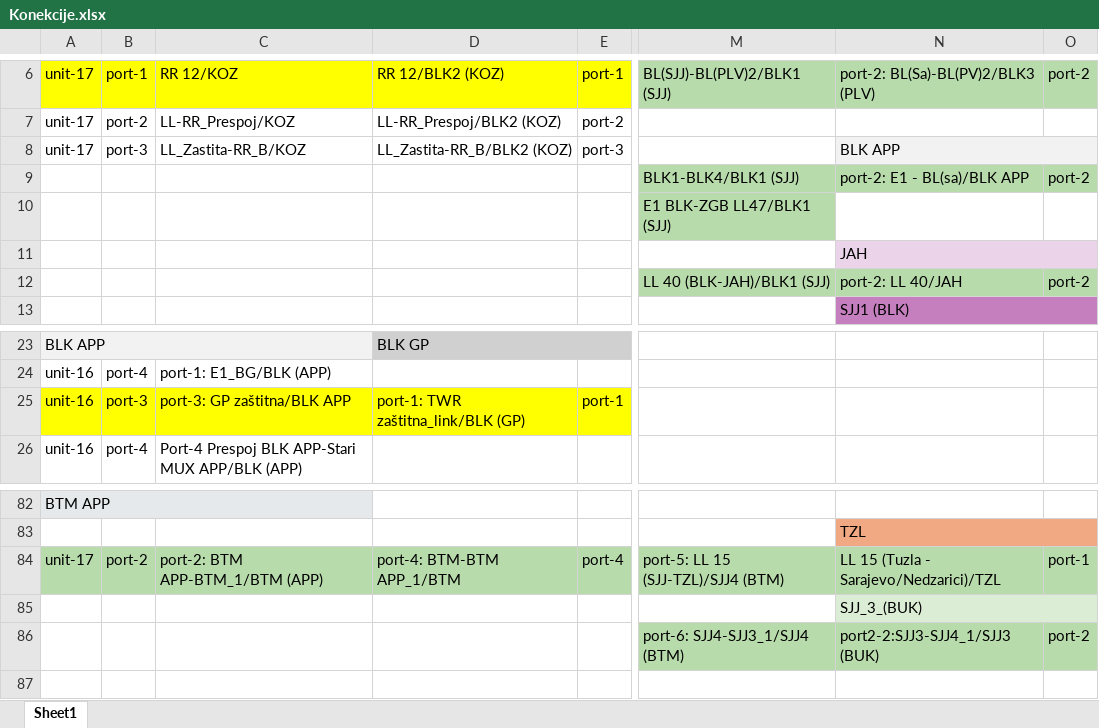
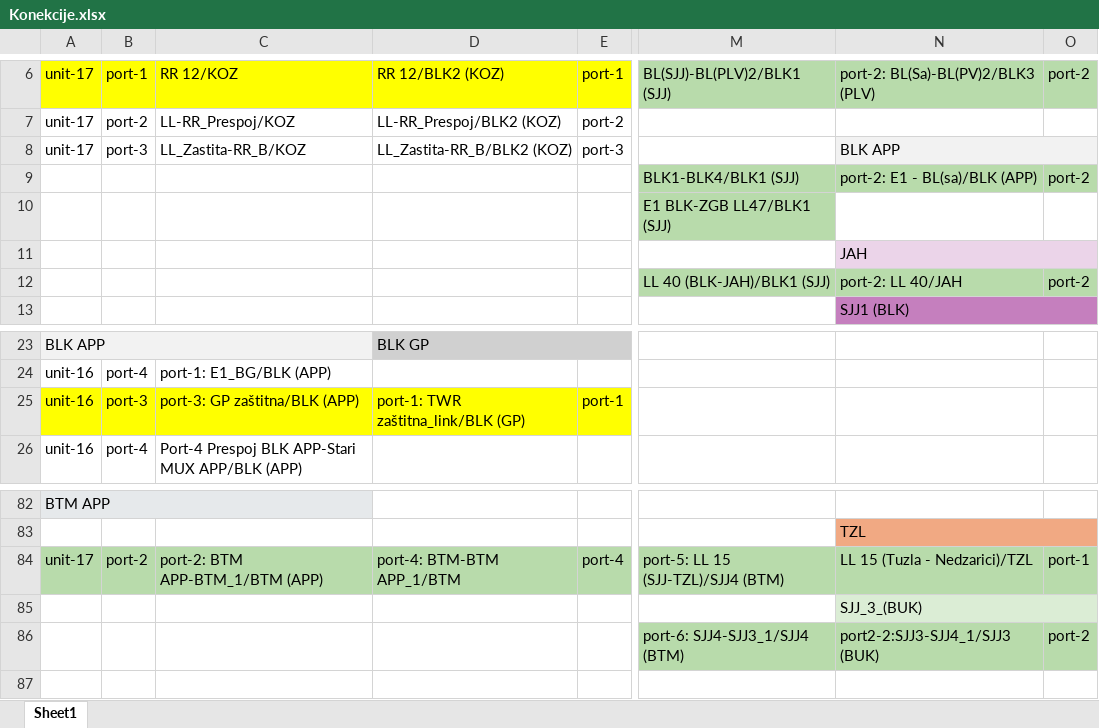
Before and after one commit to aleksandraseva/LineFailure, an Excel workbook: Konekcije.xlsx, sheet Sheet1, drawn as a sheet; only a part is shown, gaps mark what is left out; values as stored, in another font and other column widths than the file's, no borders; the diff names each change by its address in the sheet, - before the commit and + after, or states it on an @@ line.

```diff
--- a/Konekcije.xlsx (sheet Sheet1)
+++ b/Konekcije.xlsx (sheet Sheet1)
-N9: port-2: E1 - BL(sa)/BLK APP
+N9: port-2: E1 - BL(sa)/BLK (APP)
-C25: port-3: GP zaštitna/BLK APP
+C25: port-3: GP zaštitna/BLK (APP)
-N84: LL 15 (Tuzla - Sarajevo/Nedzarici)/TZL
+N84: LL 15 (Tuzla - Nedzarici)/TZL
```
Also changed, not shown: LineFailure/Konekcije.xlsx, 6 other files.
